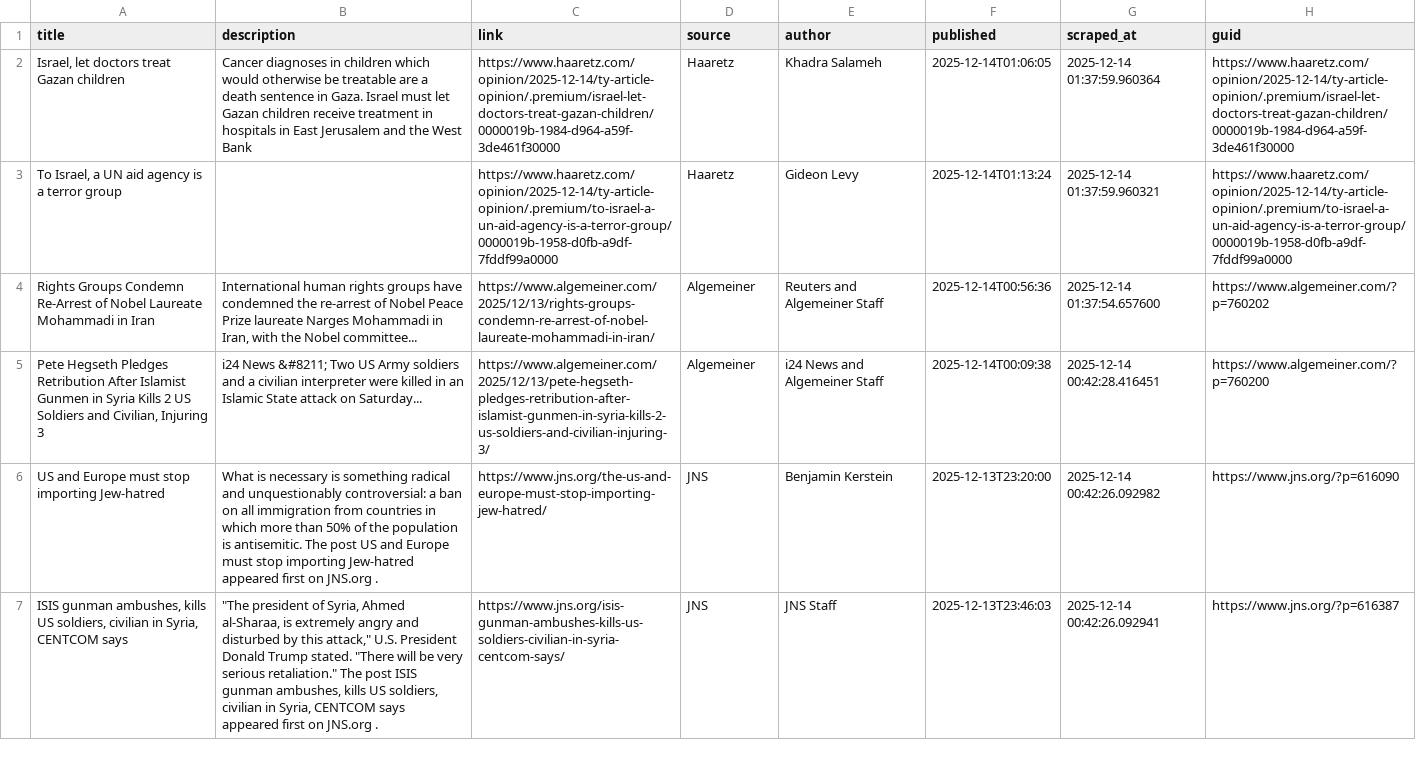
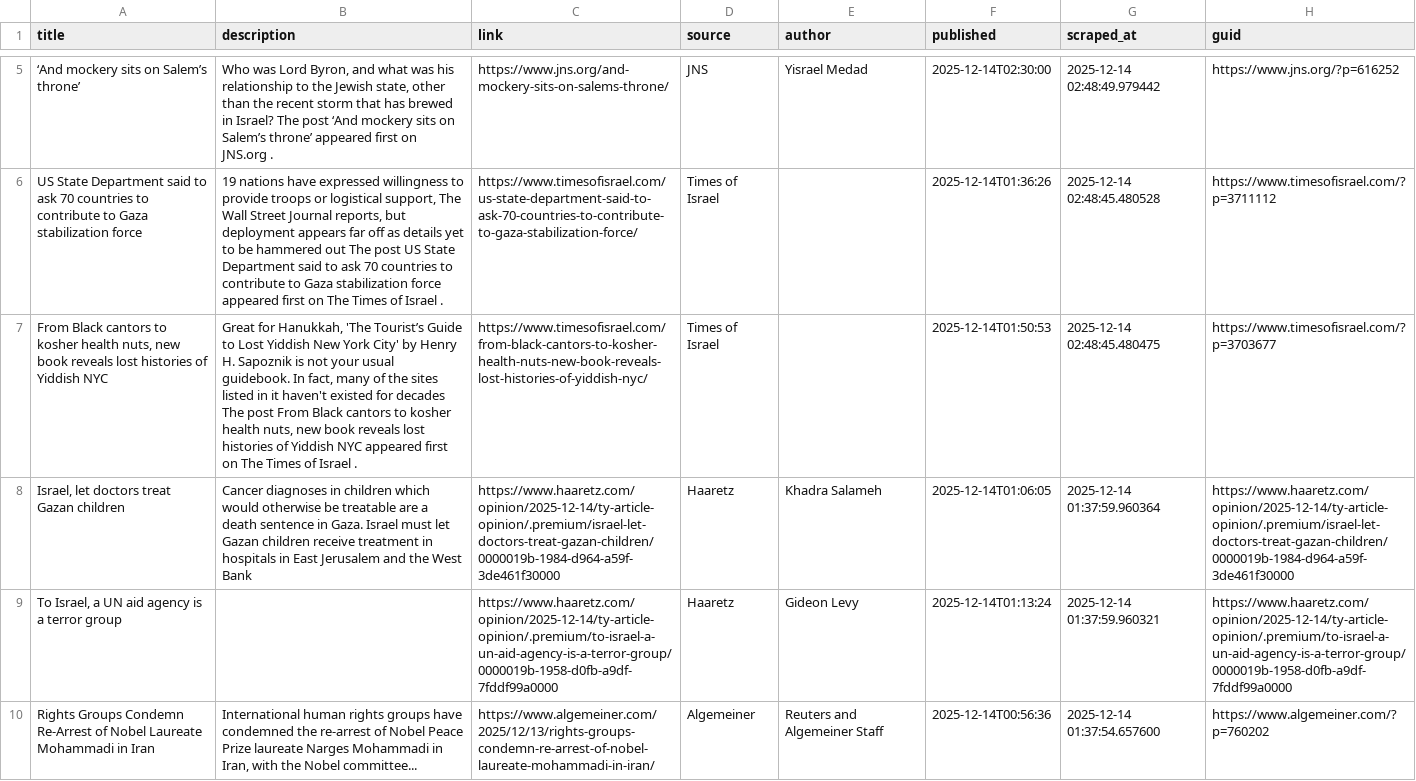
Before and after one commit to jballhalla/jewish-studies-feed, a CSV file: data/memory/news_log.csv, drawn as a sheet; only a part is shown, gaps mark what is left out; the shorter side is filled out with more unchanged rows; the diff covers the shown part only; the diff names each change by its address in the sheet, - before the commit and + after, or states it on an @@ line.

```diff
--- a/data/memory/news_log.csv
+++ b/data/memory/news_log.csv
+row 5: ‘And mockery sits on Salem’s throne’ | Who was Lord Byron, and what was his relationship to the Jewish state, other than the recent storm that has brewed in Israel? The post ‘And mockery sits on Salem’s throne’ appeared first on JNS.org . | https://www.jns.org/and-mockery-sits-on-salems-throne/ | JNS | Yisrael Medad | 2025-12-14T02:30:00 | 2025-12-14 02:48:49.979442 | https://www.jns.org/?p=616252
+row 6: US State Department said to ask 70 countries to contribute to Gaza stabilization force | 19 nations have expressed willingness to provide troops or logistical support, The Wall Street Journal reports, but deployment appears far off as details yet to be hammered out The post US State Department said to ask 70 countries to contribute to Gaza stabilization force appeared first on The Times of Israel . | https://www.timesofisrael.com/us-state-department-said-to-ask-70-countries-to-contribute-to-gaza-stabilization-force/ | Times of Israel |  | 2025-12-14T01:36:26 | 2025-12-14 02:48:45.480528 | https://www.timesofisrael.com/?p=3711112
+row 7: From Black cantors to kosher health nuts, new book reveals lost histories of Yiddish NYC | Great for Hanukkah, 'The Tourist’s Guide to Lost Yiddish New York City' by Henry H. Sapoznik is not your usual guidebook. In fact, many of the sites listed in it haven't existed for decades The post From Black cantors to kosher health nuts, new book reveals lost histories of Yiddish NYC appeared first on The Times of Israel . | https://www.timesofisrael.com/from-black-cantors-to-kosher-health-nuts-new-book-reveals-lost-histories-of-yiddish-nyc/ | Times of Israel |  | 2025-12-14T01:50:53 | 2025-12-14 02:48:45.480475 | https://www.timesofisrael.com/?p=3703677
```
Also changed, not shown: 3 added rows and 3 removed rows elsewhere in this file.
